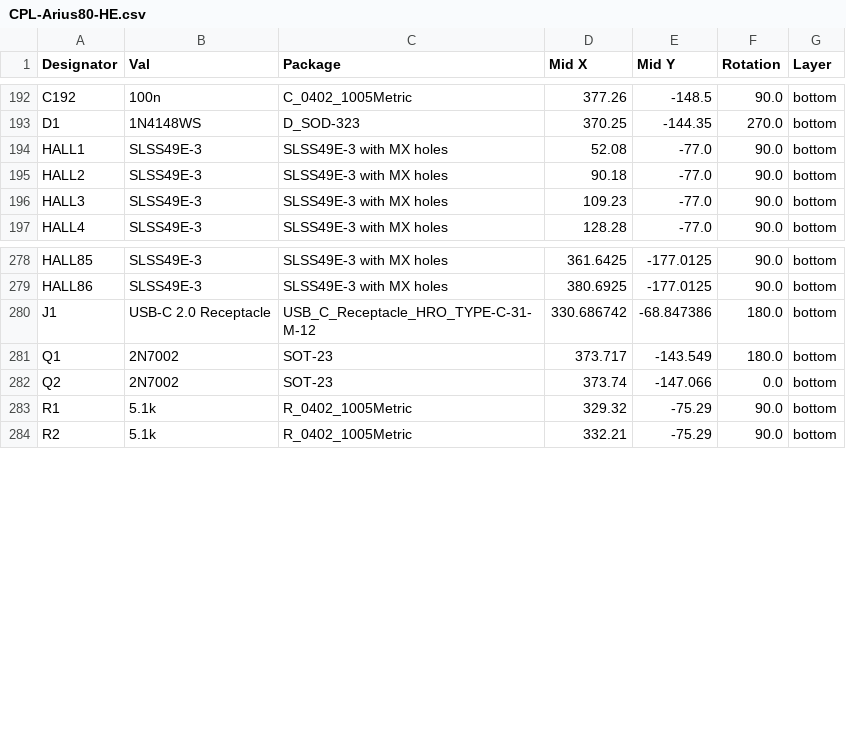
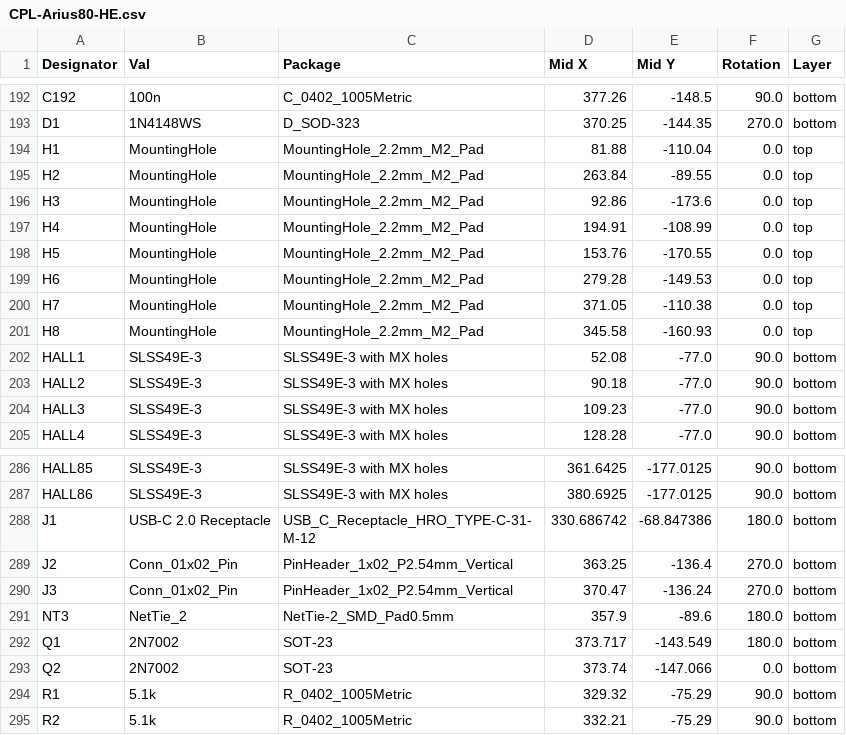
Before and after one commit to mhdimo/Arius80-HE, a CSV file: jlcpcb/production_files/CPL-Arius80-HE.csv, drawn as a sheet; only a part is shown, gaps mark what is left out; the diff covers the shown part only; the diff names each change by its address in the sheet, - before the commit and + after, or states it on an @@ line.

```diff
--- a/jlcpcb/production_files/CPL-Arius80-HE.csv
+++ b/jlcpcb/production_files/CPL-Arius80-HE.csv
+row 194: H1 | MountingHole | MountingHole_2.2mm_M2_Pad | 81.88 | -110.04 | 0.0 | top
+row 195: H2 | MountingHole | MountingHole_2.2mm_M2_Pad | 263.84 | -89.55 | 0.0 | top
+row 196: H3 | MountingHole | MountingHole_2.2mm_M2_Pad | 92.86 | -173.6 | 0.0 | top
+row 197: H4 | MountingHole | MountingHole_2.2mm_M2_Pad | 194.91 | -108.99 | 0.0 | top
+row 198: H5 | MountingHole | MountingHole_2.2mm_M2_Pad | 153.76 | -170.55 | 0.0 | top
+row 199: H6 | MountingHole | MountingHole_2.2mm_M2_Pad | 279.28 | -149.53 | 0.0 | top
+row 200: H7 | MountingHole | MountingHole_2.2mm_M2_Pad | 371.05 | -110.38 | 0.0 | top
+row 201: H8 | MountingHole | MountingHole_2.2mm_M2_Pad | 345.58 | -160.93 | 0.0 | top
+row 289: J2 | Conn_01x02_Pin | PinHeader_1x02_P2.54mm_Vertical | 363.25 | -136.4 | 270.0 | bottom
+row 290: J3 | Conn_01x02_Pin | PinHeader_1x02_P2.54mm_Vertical | 370.47 | -136.24 | 270.0 | bottom
+row 291: NT3 | NetTie_2 | NetTie-2_SMD_Pad0.5mm | 357.9 | -89.6 | 180.0 | bottom
```
Also changed, not shown: 1 added row and 9 edited cells elsewhere in this file, jlcpcb/production_files/BOM-Arius80-HE.csv, 18 other files.
